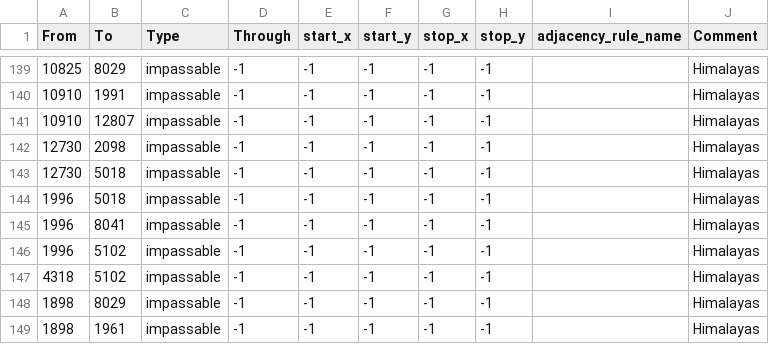
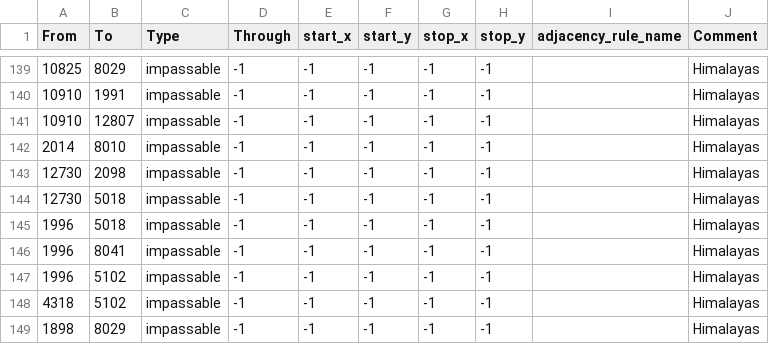
Before and after one commit to kasanakisara/AOR_beta, a CSV file: map/adjacencies.csv, drawn as a sheet; only a part is shown, gaps mark what is left out; the shorter side is filled out with more unchanged rows.

```diff
--- a/map/adjacencies.csv
+++ b/map/adjacencies.csv
@@ -141,2 +141,3 @@ From;To;Type;Through;start_x;start_y;stop_x;stop_y;adjacency_rule_name;Comment
 10910;12807;impassable;-1;-1;-1;-1;-1;;Himalayas
+2014;8010;impassable;-1;-1;-1;-1;-1;;Himalayas
 12730;2098;impassable;-1;-1;-1;-1;-1;;Himalayas
```
Also changed, not shown: 4 other files.
